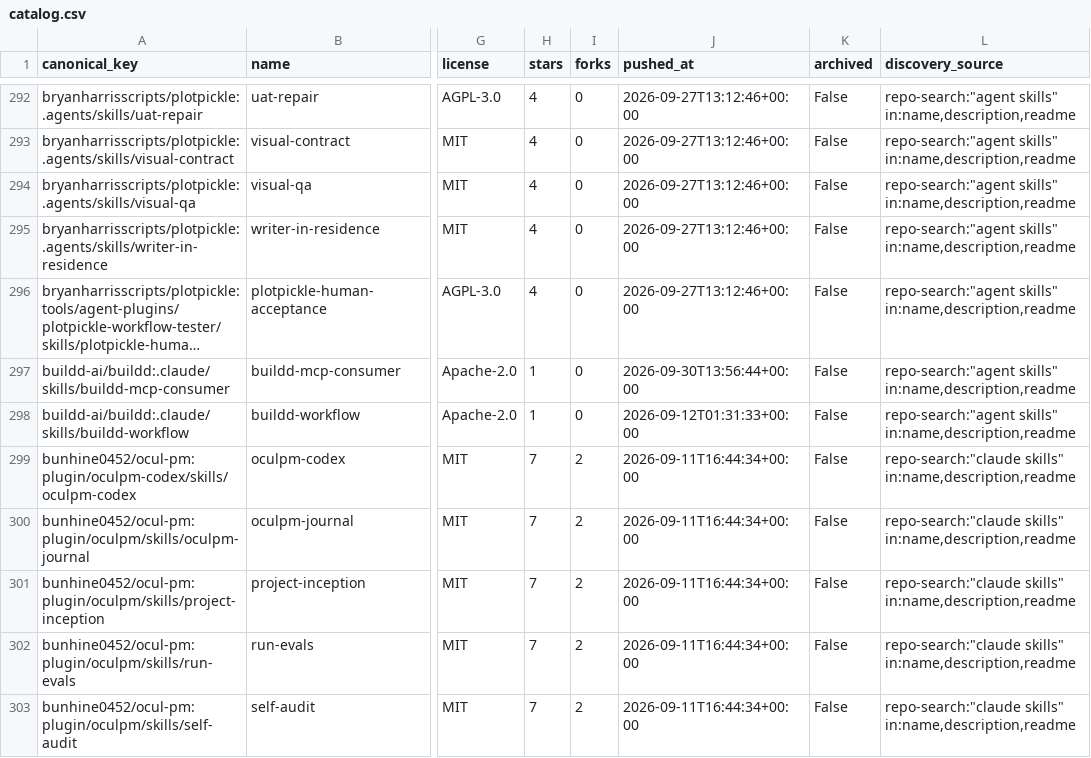
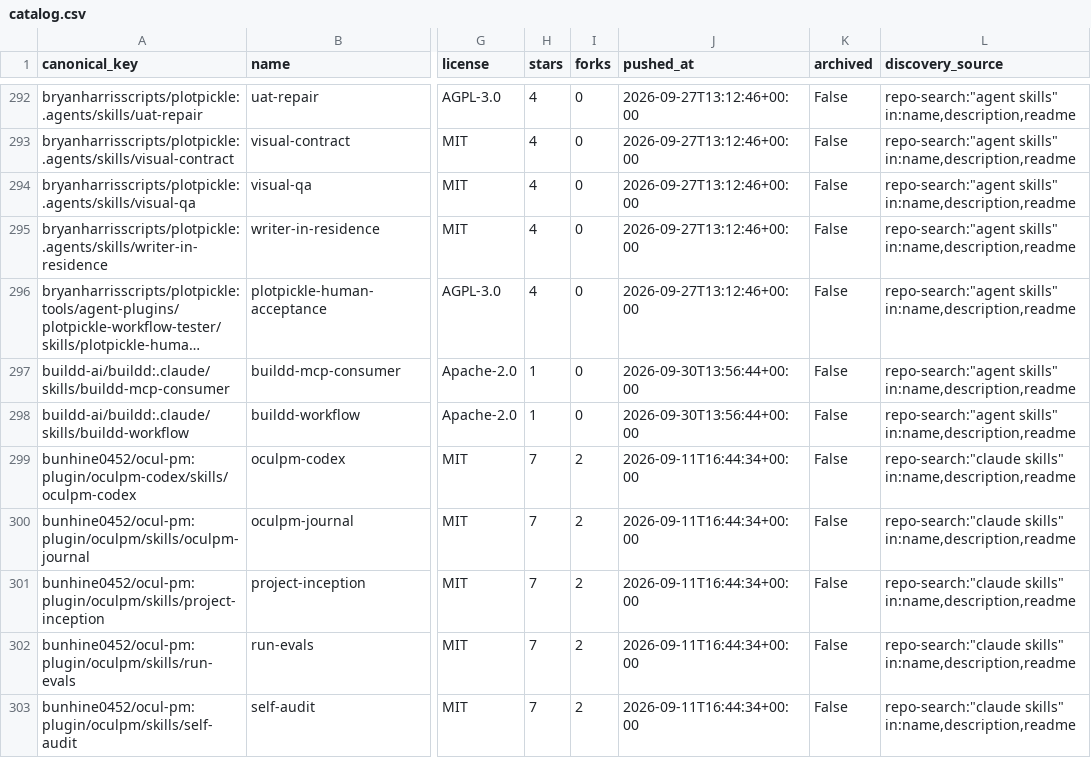
Before and after one commit to imMamdouhaboammar/agent-skill-observatory, a CSV file: data/catalog.csv, drawn as a sheet; only a part is shown, gaps mark what is left out; long unchanged cells end in …; the diff names each change by its address in the sheet, - before the commit and + after, or states it on an @@ line.

```diff
--- a/data/catalog.csv
+++ b/data/catalog.csv
-J298 (pushed_at): 2026-09-12T01:31:33+00:00
+J298 (pushed_at): 2026-09-30T13:56:44+00:00
```
Also changed, not shown: 6 other files.
